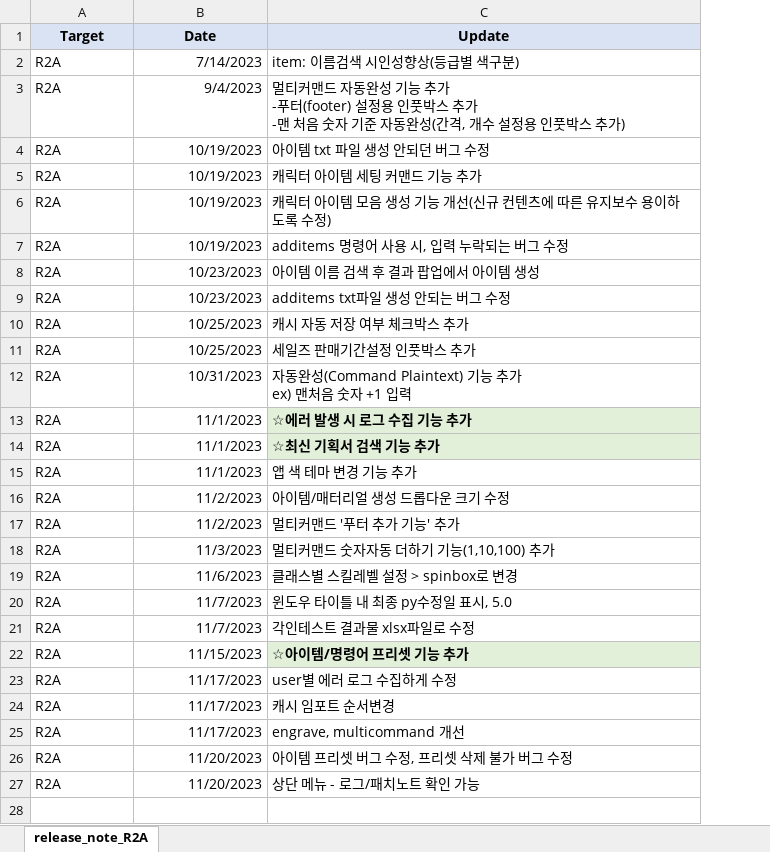
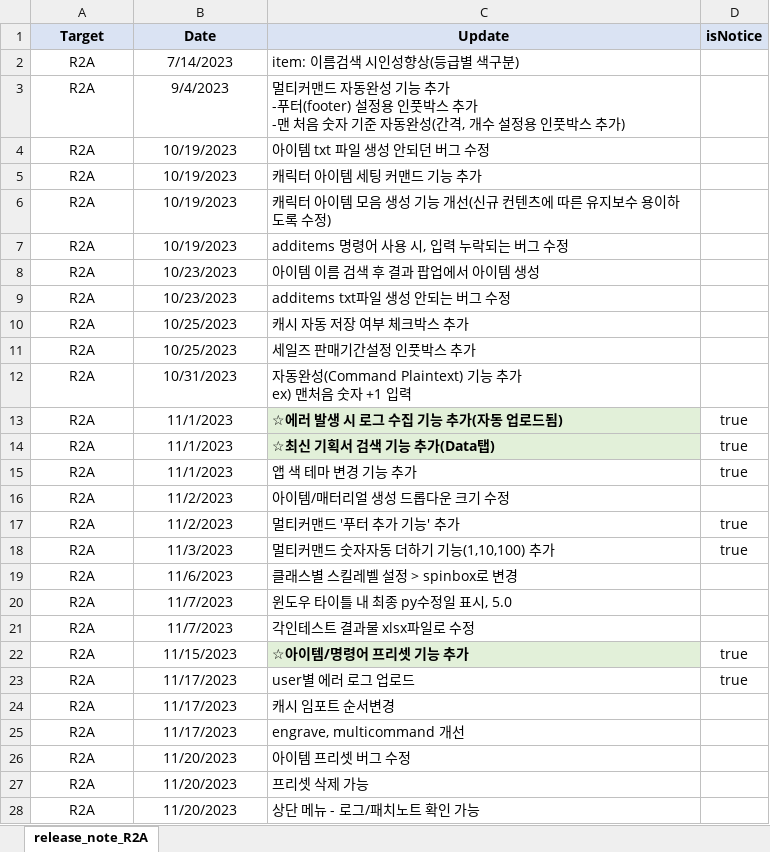
Before and after one commit to SungMinseok/Test-Automation-Tool-R2M-, an Excel workbook: release_note_R2A.xlsx, sheet release_note_R2A, drawn as a sheet; only a part is shown; values as stored, in another font and other column widths than the file's, no borders; conditional formats not drawn; addresses are those after the commit; the diff covers the shown part only; the diff names each change by its address in the sheet, - before the commit and + after, or states it on an @@ line.

```diff
--- a/release_note_R2A.xlsx (sheet release_note_R2A)
+++ b/release_note_R2A.xlsx (sheet release_note_R2A)
+column D (isNotice), rows 13-23: true | true | true |  | true | true |  |  |  | true | true
-A2:A26 alignment: left
+A2:A26 alignment: center
-B2:B26 alignment: right
+B2:B26 alignment: center
-C13 (Update): ☆에러 발생 시 로그 수집 기능 추가
+C13 (Update): ☆에러 발생 시 로그 수집 기능 추가(자동 업로드됨)
-C14 (Update): ☆최신 기획서 검색 기능 추가
+C14 (Update): ☆최신 기획서 검색 기능 추가(Data탭)
-C23 (Update): user별 에러 로그 수집하게 수정
+C23 (Update): user별 에러 로그 업로드
-C26 (Update): 아이템 프리셋 버그 수정, 프리셋 삭제 불가 버그 수정
+C26 (Update): 아이템 프리셋 버그 수정
+row 27: R2A | 11/20/2023 | 프리셋 삭제 가능
-A28 alignment: left
+A28 alignment: center
-B28 alignment: right
+B28 alignment: center
```
Also changed, not shown: 7 added rows elsewhere in this sheet, 33 other files.
